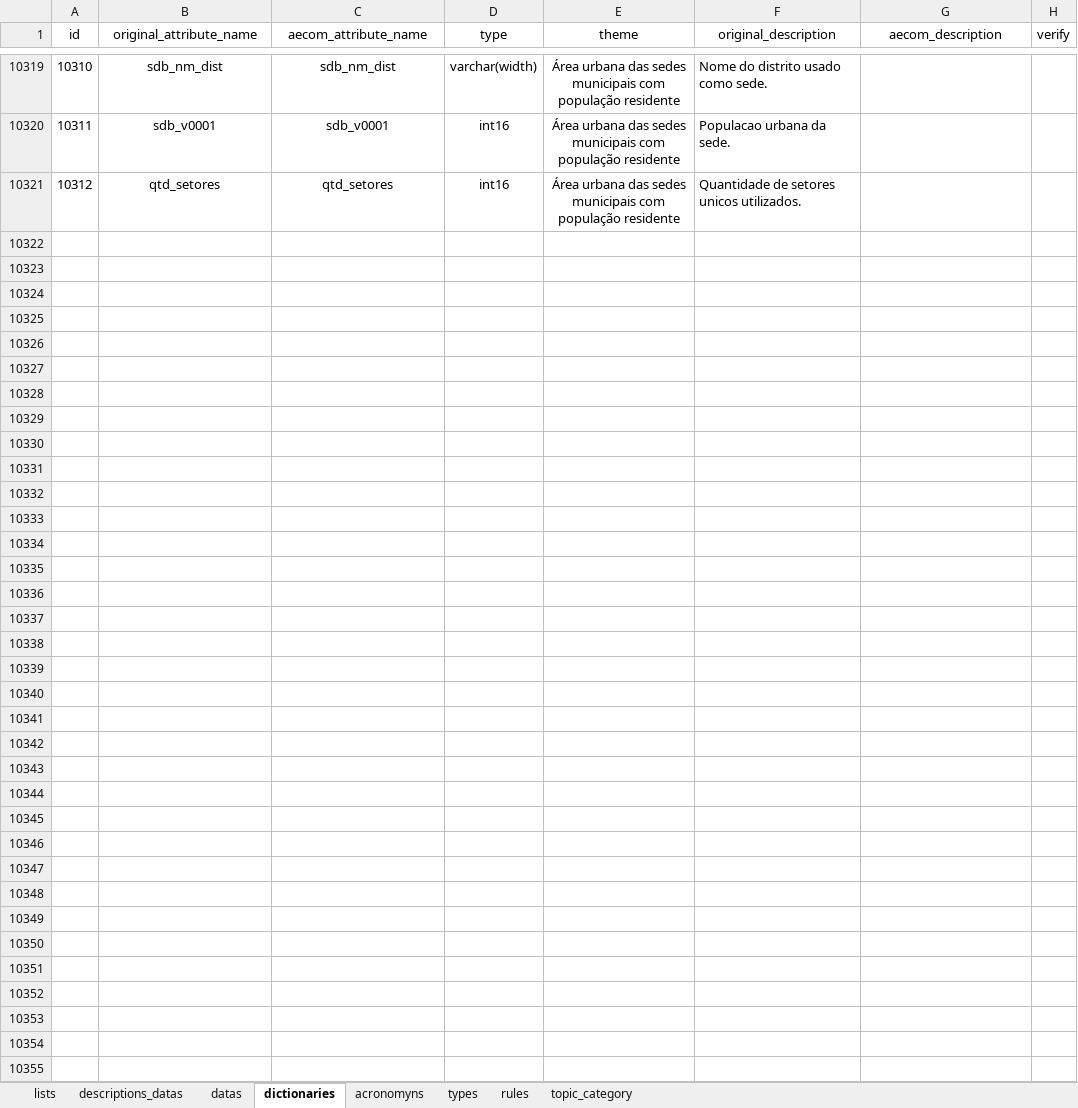
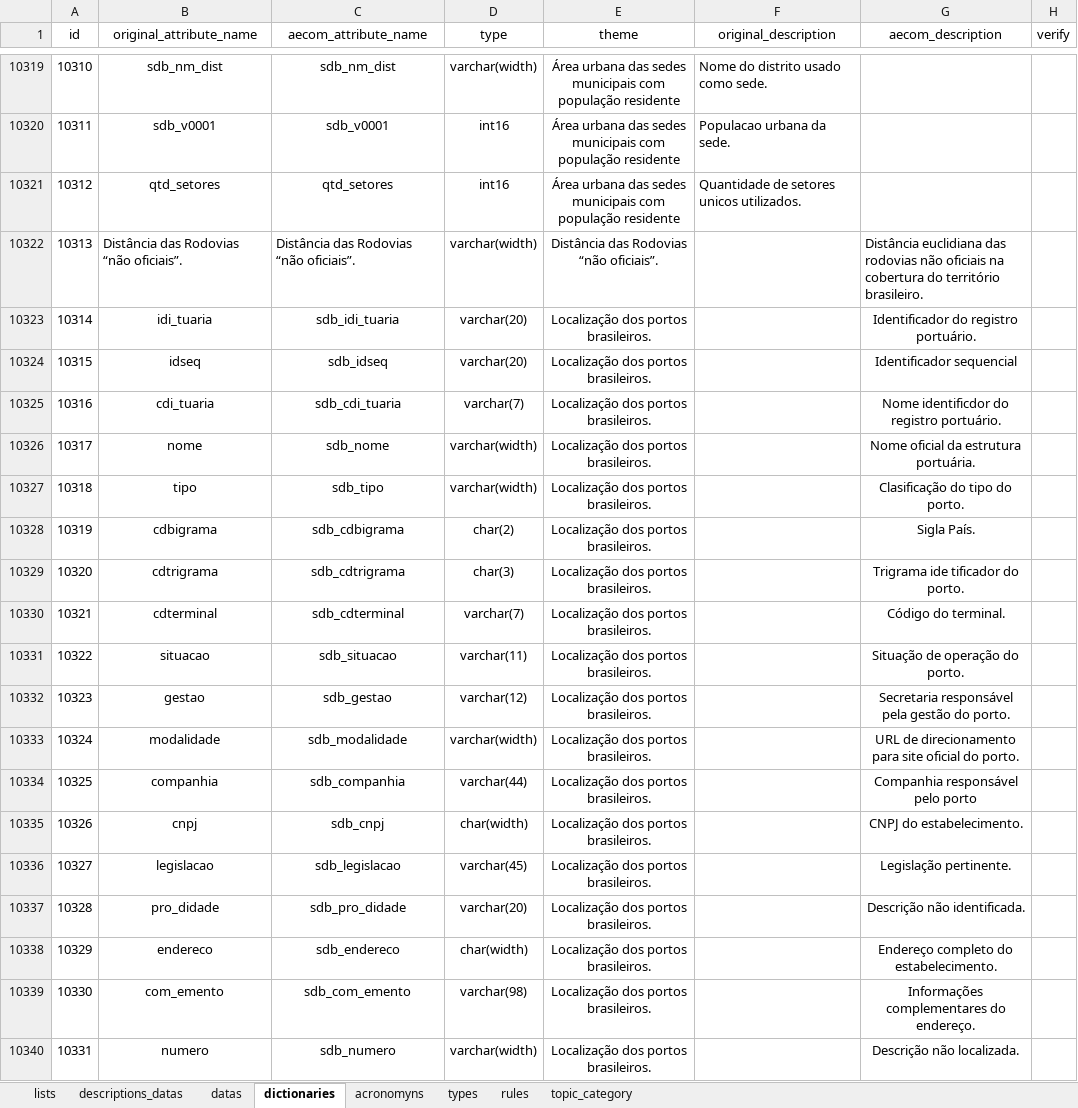
Before and after one commit to FranciscoAecom/prefect, an Excel workbook: input/st_Ingest_parameter.xlsx, sheet dictionaries, drawn as a sheet; only a part is shown, gaps mark what is left out; values as stored, in another font and other column widths than the file's, no borders; conditional formats and table styles not drawn; the diff covers the shown part only; the diff names each change by its address in the sheet, - before the commit and + after, or states it on an @@ line.

```diff
--- a/input/st_Ingest_parameter.xlsx (sheet dictionaries)
+++ b/input/st_Ingest_parameter.xlsx (sheet dictionaries)
+row 10322: 10313 | Distância das Rodovias “não oficiais”. | Distância das Rodovias “não oficiais”. | varchar(width) | Distância das Rodovias “não oficiais”. |  | Distância euclidiana das rodovias não oficiais na cobertura do território brasileiro.
+row 10323: 10314 | idi_tuaria | sdb_idi_tuaria | varchar(20) | Localização dos portos brasileiros. |  | Identificador do registro portuário.
+row 10324: 10315 | idseq | sdb_idseq | varchar(20) | Localização dos portos brasileiros. |  | Identificador sequencial
+row 10325: 10316 | cdi_tuaria | sdb_cdi_tuaria | varchar(7) | Localização dos portos brasileiros. |  | Nome identificdor do registro portuário.
+row 10326: 10317 | nome | sdb_nome | varchar(width) | Localização dos portos brasileiros. |  | Nome oficial da estrutura portuária.
+row 10327: 10318 | tipo | sdb_tipo | varchar(width) | Localização dos portos brasileiros. |  | Clasificação do tipo do porto.
+row 10328: 10319 | cdbigrama | sdb_cdbigrama | char(2) | Localização dos portos brasileiros. |  | Sigla País.
+row 10329: 10320 | cdtrigrama | sdb_cdtrigrama | char(3) | Localização dos portos brasileiros. |  | Trigrama ide tificador do porto.
+row 10330: 10321 | cdterminal | sdb_cdterminal | varchar(7) | Localização dos portos brasileiros. |  | Código do terminal.
+row 10331: 10322 | situacao | sdb_situacao | varchar(11) | Localização dos portos brasileiros. |  | Situação de operação do porto.
+row 10332: 10323 | gestao | sdb_gestao | varchar(12) | Localização dos portos brasileiros. |  | Secretaria responsável pela gestão do porto.
+row 10333: 10324 | modalidade | sdb_modalidade | varchar(width) | Localização dos portos brasileiros. |  | URL de direcionamento para site oficial do porto.
+row 10334: 10325 | companhia | sdb_companhia | varchar(44) | Localização dos portos brasileiros. |  | Companhia responsável pelo porto
+row 10335: 10326 | cnpj | sdb_cnpj | char(width) | Localização dos portos brasileiros. |  | CNPJ do estabelecimento.
+row 10336: 10327 | legislacao | sdb_legislacao | varchar(45) | Localização dos portos brasileiros. |  | Legislação pertinente.
+row 10337: 10328 | pro_didade | sdb_pro_didade | varchar(20) | Localização dos portos brasileiros. |  | Descrição não identificada.
+row 10338: 10329 | endereco | sdb_endereco | char(width) | Localização dos portos brasileiros. |  | Endereço completo do estabelecimento.
+row 10339: 10330 | com_emento | sdb_com_emento | varchar(98) | Localização dos portos brasileiros. |  | Informações complementares do endereço.
+row 10340: 10331 | numero | sdb_numero | varchar(width) | Localização dos portos brasileiros. |  | Descrição não localizada.
```
Also changed, not shown: 18 added rows elsewhere in this sheet, sheet datas, sheet acronomyns, hidden cells.
